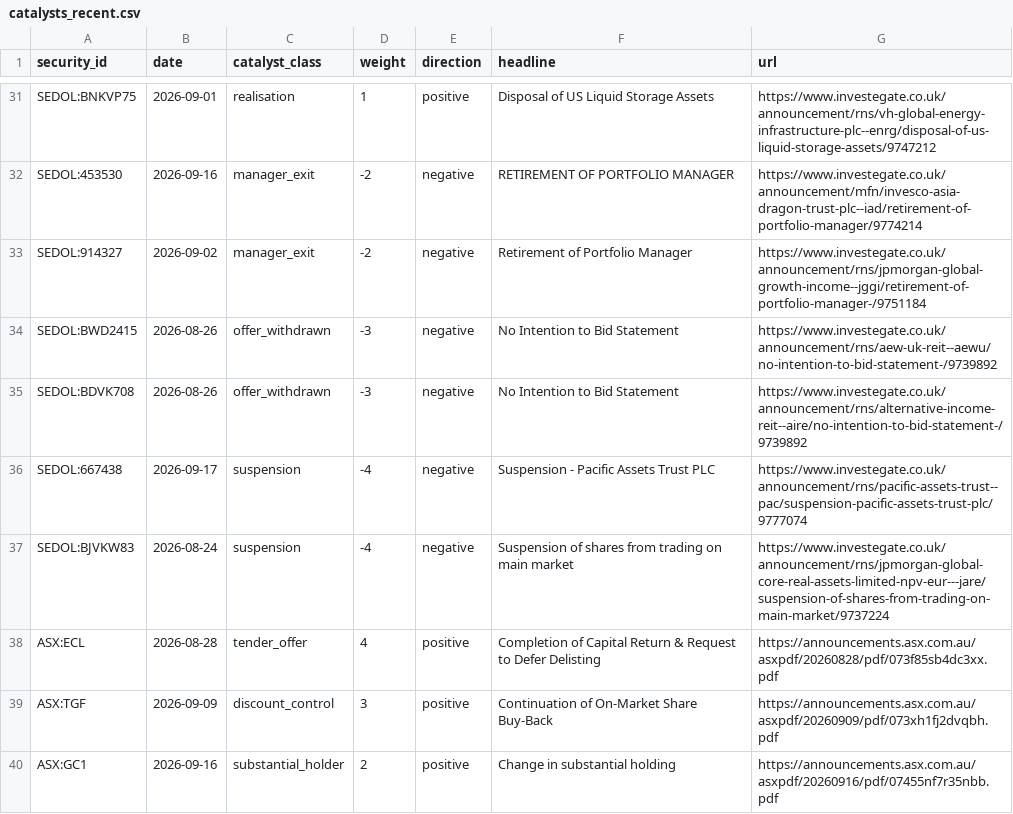
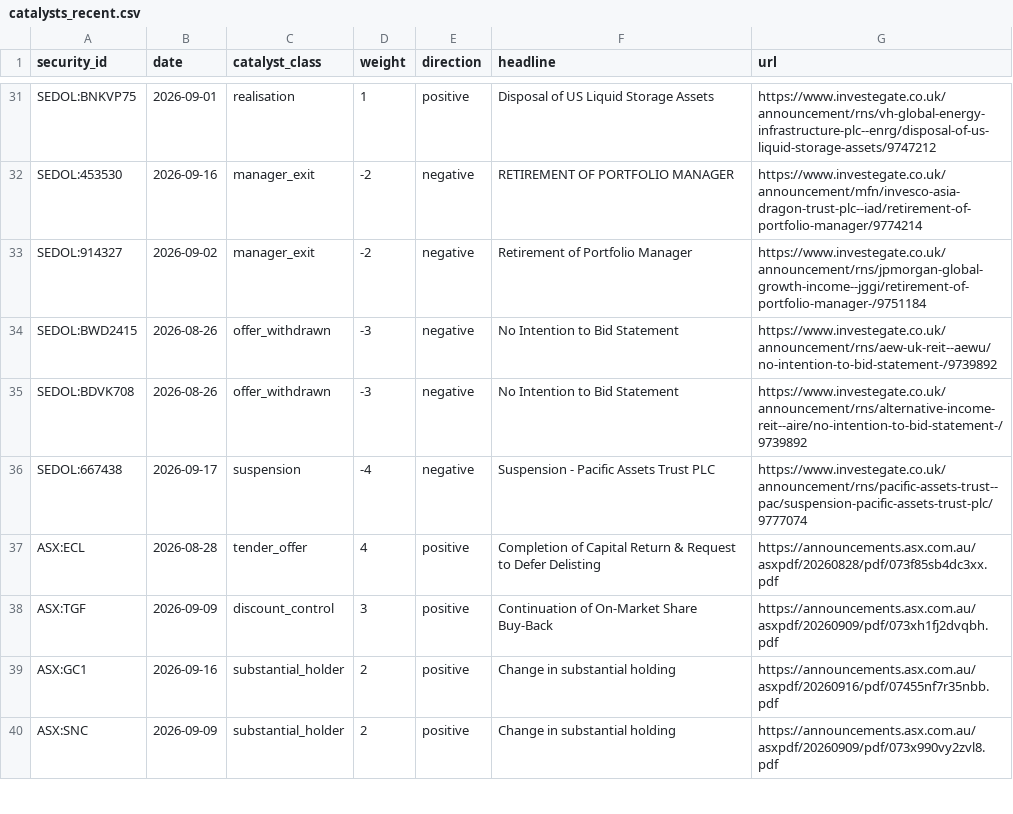
Before and after one commit to hdcapital/cef-research, a CSV file: outputs/live/catalysts_recent.csv, drawn as a sheet; only a part is shown, gaps mark what is left out; the shorter side is filled out with more unchanged rows; the diff names each change by its address in the sheet, - before the commit and + after, or states it on an @@ line.

```diff
--- a/outputs/live/catalysts_recent.csv
+++ b/outputs/live/catalysts_recent.csv
-row 37: SEDOL:BJVKW83 | 2026-08-24 | suspension | -4 | negative | Suspension of shares from trading on main market | https://www.investegate.co.uk/announcement/rns/jpmorgan-global-core-real-assets-limited-npv-eur---jare/suspension-of-shares-from-trading-on-main-market/9737224
```
Also changed, not shown: outputs/live/ideas_latest.csv, outputs/live/nav_quarantine.csv, 12 other files.
